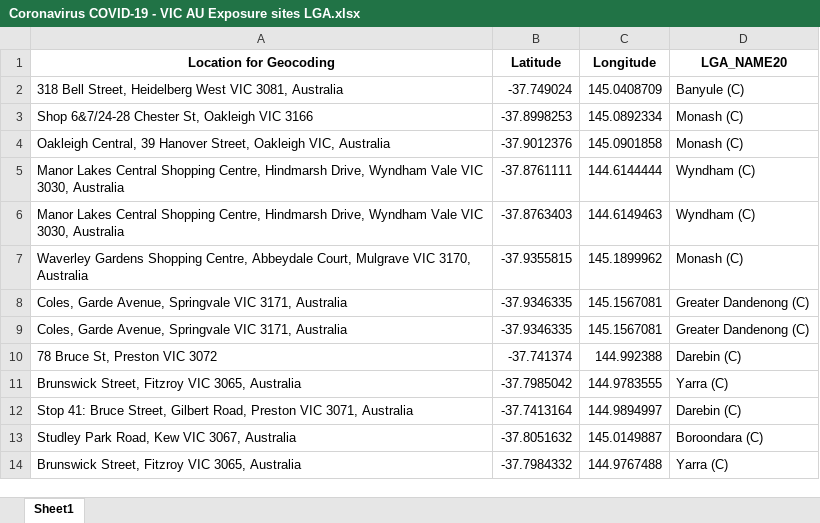
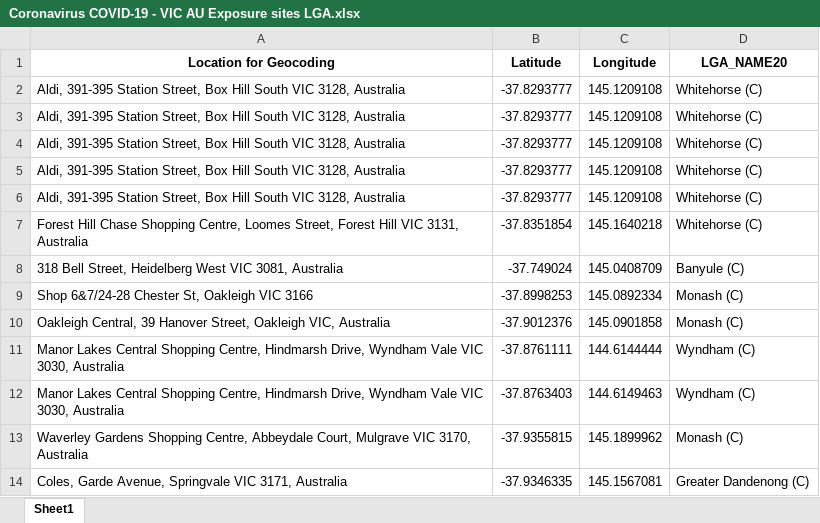
Before and after one commit to Mike-Honey/covid-19-vic-au, an Excel workbook: Coronavirus COVID-19 - VIC AU Exposure sites LGA.xlsx, sheet Sheet1, drawn as a sheet; only a part is shown; the shorter side is filled out with more unchanged rows; values as stored, in another font and other column widths than the file's, no borders; the diff names each change by its address in the sheet, - before the commit and + after, or states it on an @@ line.

```diff
--- a/Coronavirus COVID-19 - VIC AU Exposure sites LGA.xlsx (sheet Sheet1)
+++ b/Coronavirus COVID-19 - VIC AU Exposure sites LGA.xlsx (sheet Sheet1)
+row 2: Aldi, 391-395 Station Street, Box Hill South VIC 3128, Australia | -37.8293777 | 145.1209108 | Whitehorse (C)
+row 3: Aldi, 391-395 Station Street, Box Hill South VIC 3128, Australia | -37.8293777 | 145.1209108 | Whitehorse (C)
+row 4: Aldi, 391-395 Station Street, Box Hill South VIC 3128, Australia | -37.8293777 | 145.1209108 | Whitehorse (C)
+row 5: Aldi, 391-395 Station Street, Box Hill South VIC 3128, Australia | -37.8293777 | 145.1209108 | Whitehorse (C)
+row 6: Aldi, 391-395 Station Street, Box Hill South VIC 3128, Australia | -37.8293777 | 145.1209108 | Whitehorse (C)
+row 7: Forest Hill Chase Shopping Centre, Loomes Street, Forest Hill VIC 3131, Australia | -37.8351854 | 145.1640218 | Whitehorse (C)
```
Also changed, not shown: Coronavirus COVID-19 - VIC AU Exposure sites.xlsx.
